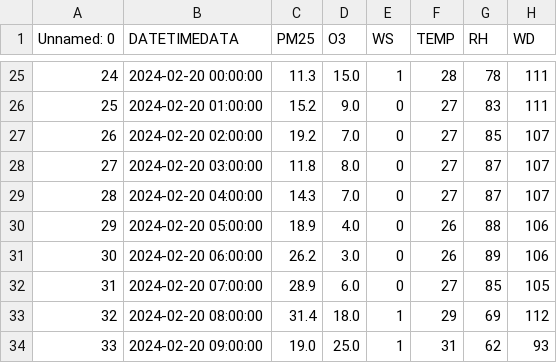
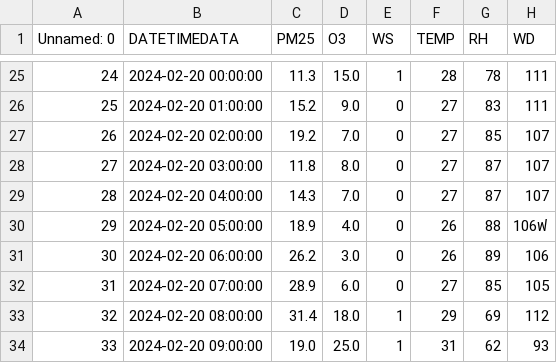
Before and after one commit to Thanathat26/Pm2.5, a CSV file: clean_data.csv, drawn as a sheet; only a part is shown, gaps mark what is left out.

```diff
--- a/clean_data.csv
+++ b/clean_data.csv
@@ -29,3 +29,3 @@ Unnamed: 0,DATETIMEDATA,PM25,O3,WS,TEMP,RH,WD
 28,2024-02-20 04:00:00,14.3,7.0,0,27,87,107
-29,2024-02-20 05:00:00,18.9,4.0,0,26,88,106
+29,2024-02-20 05:00:00,18.9,4.0,0,26,88,106ฟ
 30,2024-02-20 06:00:00,26.2,3.0,0,26,89,106
```
Also changed, not shown: 3 other files.
